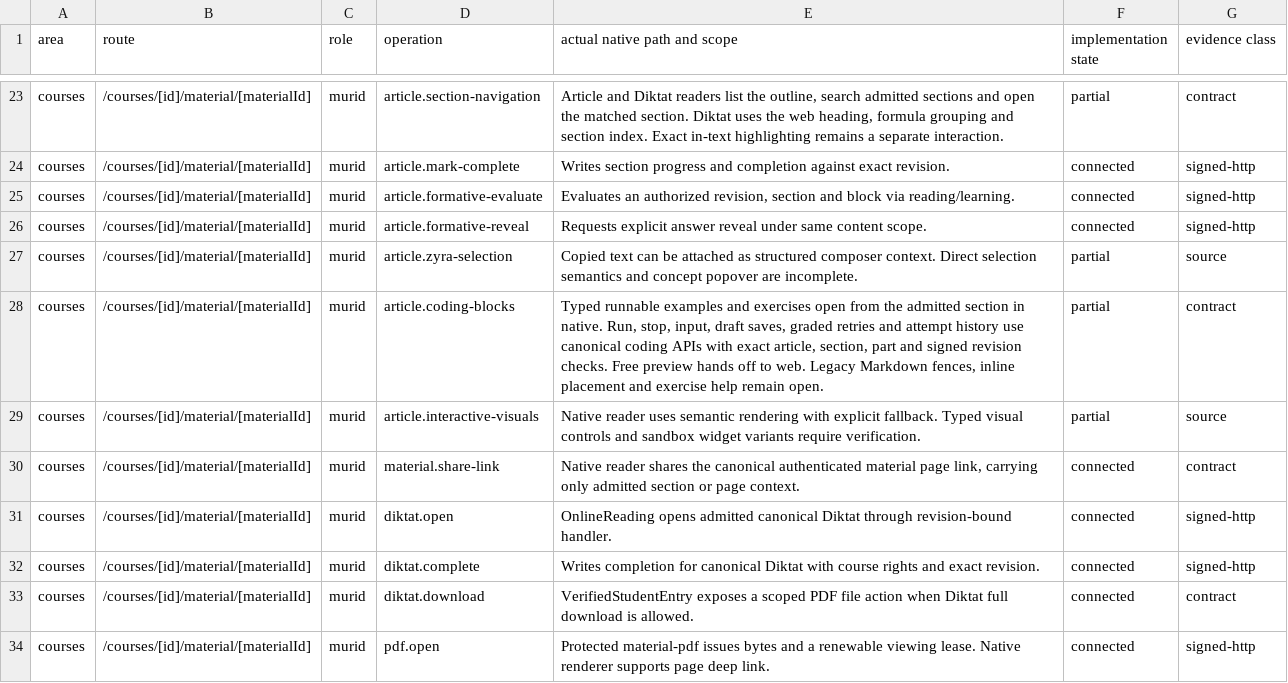
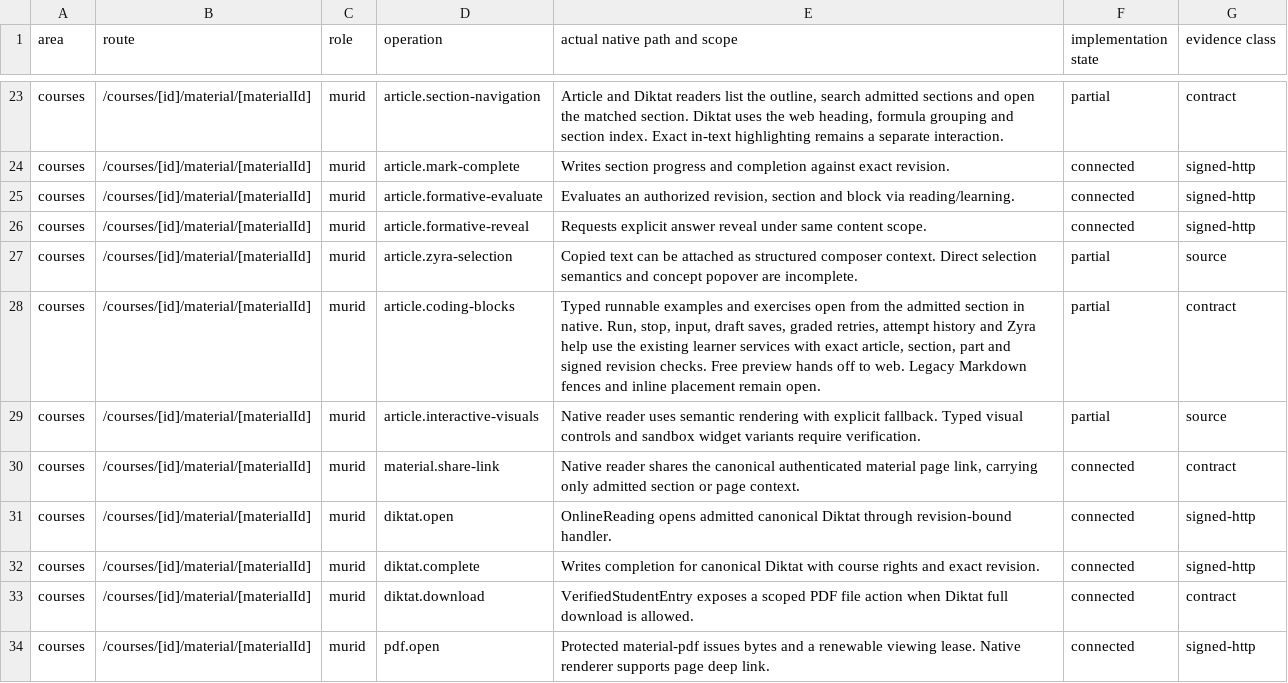
Before and after one commit to soezyxstt/zyxacademy, a TSV file: packages/native-parity/student/evidence/signed-action-crosswalk.tsv, drawn as a sheet; only a part is shown, gaps mark what is left out.

Commit message:
Verify native Article exercise scope before Zyra help

```diff
--- a/packages/native-parity/student/evidence/signed-action-crosswalk.tsv
+++ b/packages/native-parity/student/evidence/signed-action-crosswalk.tsv
@@ -27,3 +27,3 @@ courses	/courses/[id]/material/[materialId]	murid	article.formative-reveal	Reque
 courses	/courses/[id]/material/[materialId]	murid	article.zyra-selection	Copied text can be attached as structured composer context. Direct selection semantics and concept popover are incomplete.	partial	source
-courses	/courses/[id]/material/[materialId]	murid	article.coding-blocks	Typed runnable examples and exercises open from the admitted section in native. Run, stop, input, draft saves, graded retries and attempt history use canonical coding APIs with exact article, section, part and signed revision checks. Free preview hands off to web. Legacy Markdown fences, inline placement and exercise help remain open.	partial	contract
+courses	/courses/[id]/material/[materialId]	murid	article.coding-blocks	Typed runnable examples and exercises open from the admitted section in native. Run, stop, input, draft saves, graded retries, attempt history and Zyra help use the existing learner services with exact article, section, part and signed revision checks. Free preview hands off to web. Legacy Markdown fences and inline placement remain open.	partial	contract
 courses	/courses/[id]/material/[materialId]	murid	article.interactive-visuals	Native reader uses semantic rendering with explicit fallback. Typed visual controls and sandbox widget variants require verification.	partial	source
```
Also changed, not shown: 8 other files.
